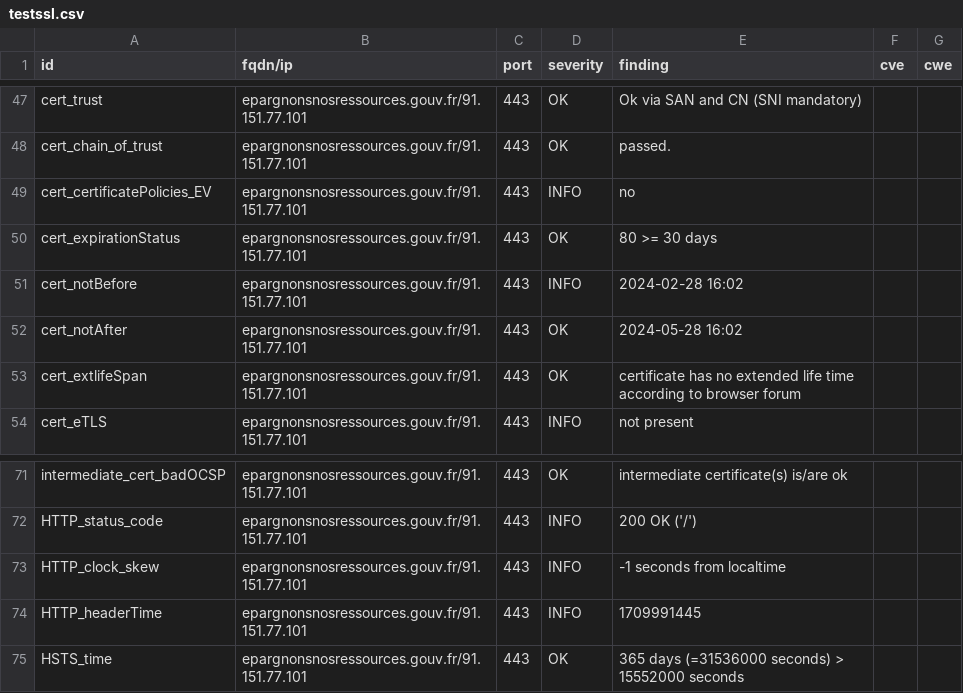
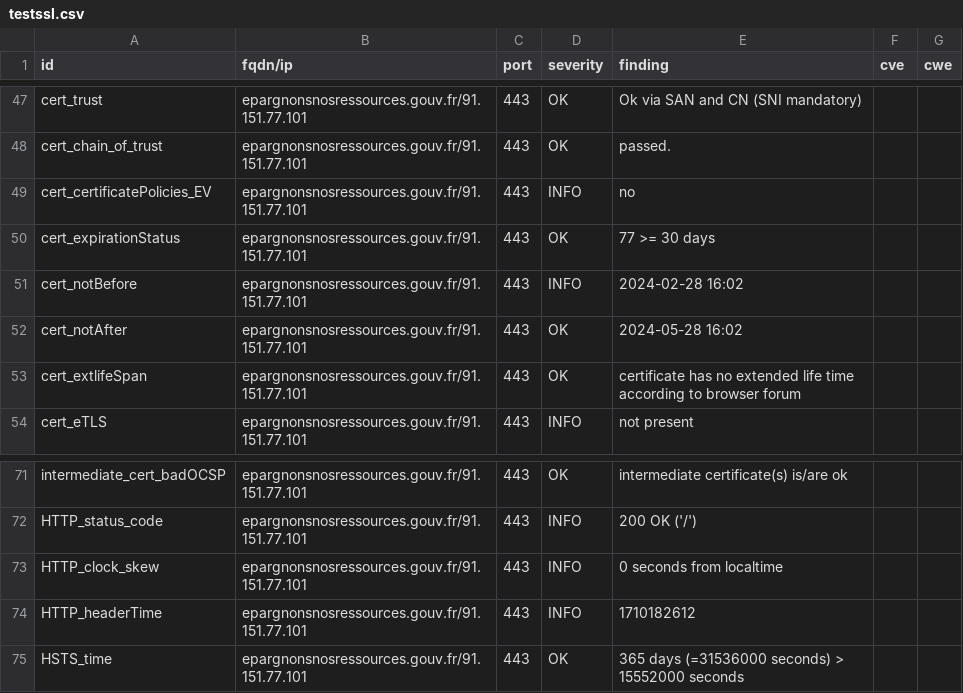
Before and after one commit to GKO-org/dashlordPrd4, a CSV file: results/aHR0cHM6Ly9lcGFyZ25vbnNub3NyZXNzb3VyY2VzLmdvdXYuZnI=/testssl.csv, drawn as a sheet; only a part is shown, gaps mark what is left out.

```diff
--- a/results/aHR0cHM6Ly9lcGFyZ25vbnNub3NyZXNzb3VyY2VzLmdvdXYuZnI=/testssl.csv
+++ b/results/aHR0cHM6Ly9lcGFyZ25vbnNub3NyZXNzb3VyY2VzLmdvdXYuZnI=/testssl.csv
@@ -49,3 +49,3 @@
 "cert_certificatePolicies_EV","epargnonsnosressources.gouv.fr/91.151.77.101","443","INFO","no","",""
-"cert_expirationStatus","epargnonsnosressources.gouv.fr/91.151.77.101","443","OK","80 >= 30 days","",""
+"cert_expirationStatus","epargnonsnosressources.gouv.fr/91.151.77.101","443","OK","77 >= 30 days","",""
 "cert_notBefore","epargnonsnosressources.gouv.fr/91.151.77.101","443","INFO","2024-02-28 16:02","",""
@@ -72,4 +72,4 @@
 "HTTP_status_code","epargnonsnosressources.gouv.fr/91.151.77.101","443","INFO","200 OK ('/')","",""
-"HTTP_clock_skew","epargnonsnosressources.gouv.fr/91.151.77.101","443","INFO","-1 seconds from localtime","",""
-"HTTP_headerTime","epargnonsnosressources.gouv.fr/91.151.77.101","443","INFO","1709991445","",""
+"HTTP_clock_skew","epargnonsnosressources.gouv.fr/91.151.77.101","443","INFO","0 seconds from localtime","",""
+"HTTP_headerTime","epargnonsnosressources.gouv.fr/91.151.77.101","443","INFO","1710182612","",""
 "HSTS_time","epargnonsnosressources.gouv.fr/91.151.77.101","443","OK","365 days (=31536000 seconds) > 15552000 seconds","",""
```
Also changed, not shown: 9 other files.
